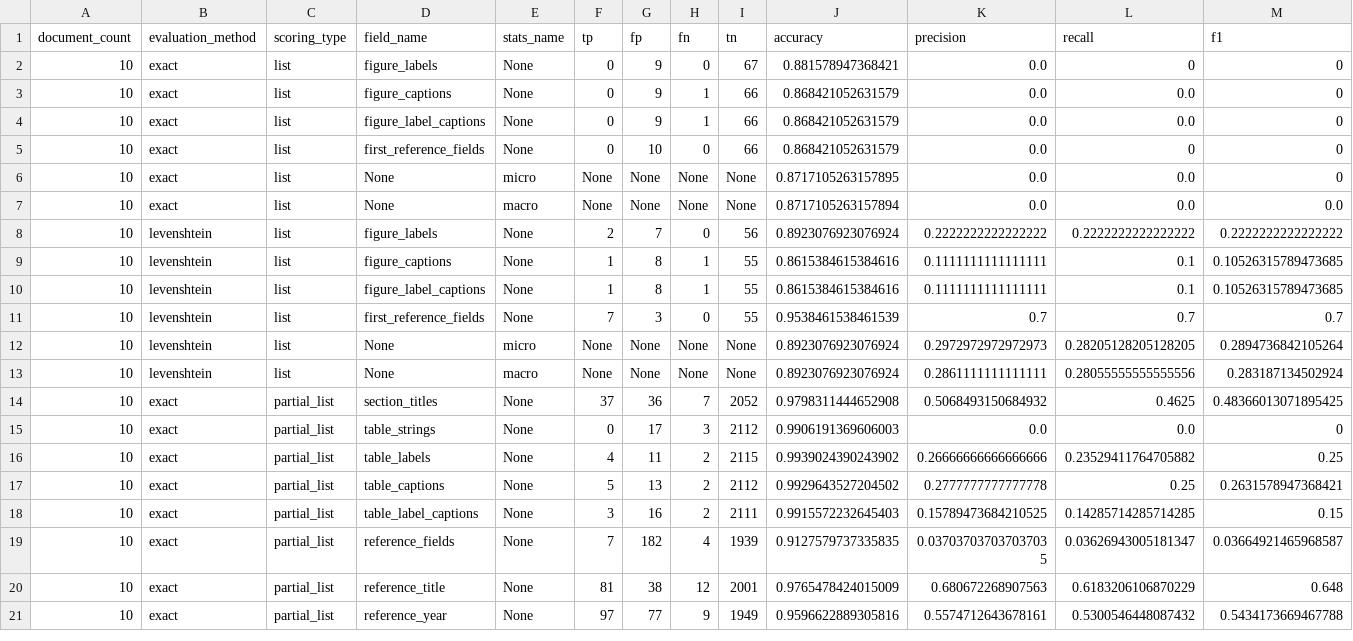
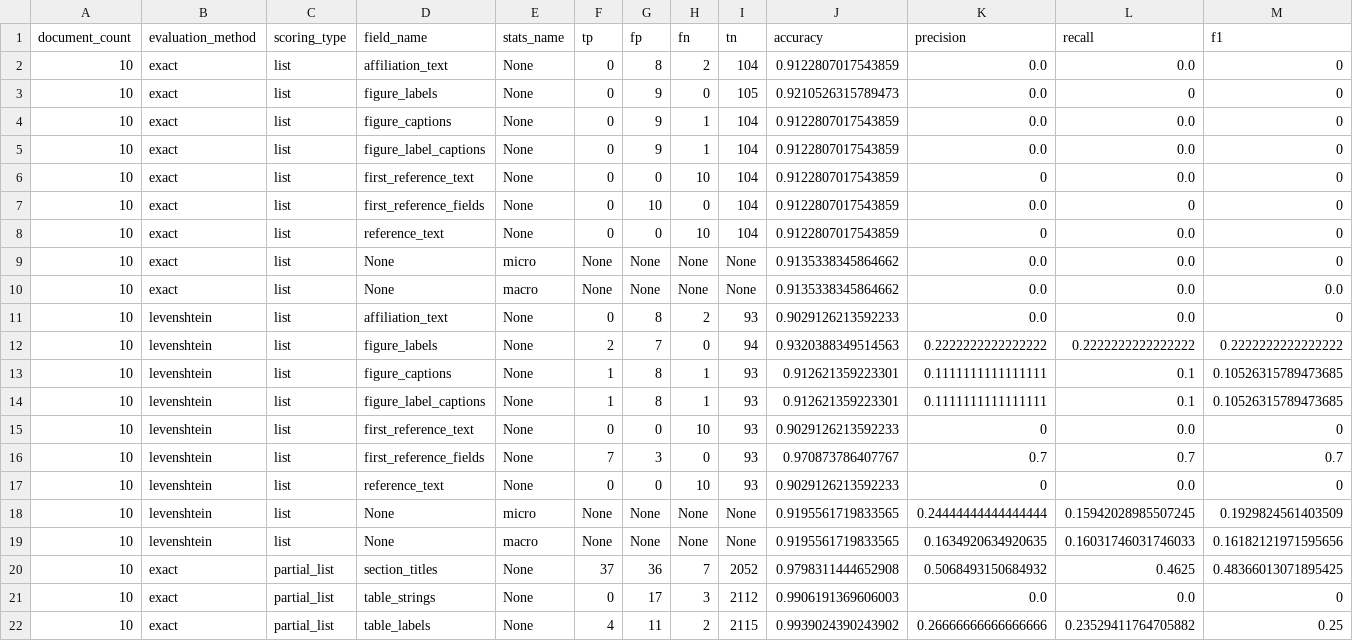
Before and after one commit to elifesciences/sciencebeam-judge, a CSV file: example-data/pmc-sample-1943-cc-by-subset-results/grobid-tei/evaluation-results/summary-00000-of-00001.csv, drawn as a sheet; only a part is shown; the shorter side is filled out with more unchanged rows; the diff covers the shown part only.

```diff
--- a/example-data/pmc-sample-1943-cc-by-subset-results/grobid-tei/evaluation-results/summary-00000-of-00001.csv
+++ b/example-data/pmc-sample-1943-cc-by-subset-results/grobid-tei/evaluation-results/summary-00000-of-00001.csv
@@ -1,14 +1,20 @@
 document_count,evaluation_method,scoring_type,field_name,stats_name,tp,fp,fn,tn,accuracy,precision,recall,f1
-10,exact,list,figure_labels,None,0,9,0,67,0.881578947368421,0.0,0,0
-10,exact,list,figure_captions,None,0,9,1,66,0.868421052631579,0.0,0.0,0
-10,exact,list,figure_label_captions,None,0,9,1,66,0.868421052631579,0.0,0.0,0
-10,exact,list,first_reference_fields,None,0,10,0,66,0.868421052631579,0.0,0,0
-10,exact,list,None,micro,None,None,None,None,0.8717105263157895,0.0,0.0,0
-10,exact,list,None,macro,None,None,None,None,0.8717105263157894,0.0,0.0,0.0
-10,levenshtein,list,figure_labels,None,2,7,0,56,0.8923076923076924,0.2222222222222222,0.2222222222222222,0.2222222222222222
-10,levenshtein,list,figure_captions,None,1,8,1,55,0.8615384615384616,0.1111111111111111,0.1,0.10526315789473685
-10,levenshtein,list,figure_label_captions,None,1,8,1,55,0.8615384615384616,0.1111111111111111,0.1,0.10526315789473685
-10,levenshtein,list,first_reference_fields,None,7,3,0,55,0.9538461538461539,0.7,0.7,0.7
-10,levenshtein,list,None,micro,None,None,None,None,0.8923076923076924,0.2972972972972973,0.28205128205128205,0.2894736842105264
-10,levenshtein,list,None,macro,None,None,None,None,0.8923076923076924,0.2861111111111111,0.28055555555555556,0.283187134502924
+10,exact,list,affiliation_text,None,0,8,2,104,0.9122807017543859,0.0,0.0,0
+10,exact,list,figure_labels,None,0,9,0,105,0.9210526315789473,0.0,0,0
+10,exact,list,figure_captions,None,0,9,1,104,0.9122807017543859,0.0,0.0,0
+10,exact,list,figure_label_captions,None,0,9,1,104,0.9122807017543859,0.0,0.0,0
+10,exact,list,first_reference_text,None,0,0,10,104,0.9122807017543859,0,0.0,0
+10,exact,list,first_reference_fields,None,0,10,0,104,0.9122807017543859,0.0,0,0
+10,exact,list,reference_text,None,0,0,10,104,0.9122807017543859,0,0.0,0
+10,exact,list,None,micro,None,None,None,None,0.9135338345864662,0.0,0.0,0
+10,exact,list,None,macro,None,None,None,None,0.9135338345864662,0.0,0.0,0.0
+10,levenshtein,list,affiliation_text,None,0,8,2,93,0.9029126213592233,0.0,0.0,0
+10,levenshtein,list,figure_labels,None,2,7,0,94,0.9320388349514563,0.2222222222222222,0.2222222222222222,0.2222222222222222
+10,levenshtein,list,figure_captions,None,1,8,1,93,0.912621359223301,0.1111111111111111,0.1,0.10526315789473685
+10,levenshtein,list,figure_label_captions,None,1,8,1,93,0.912621359223301,0.1111111111111111,0.1,0.10526315789473685
+10,levenshtein,list,first_reference_text,None,0,0,10,93,0.9029126213592233,0,0.0,0
+10,levenshtein,list,first_reference_fields,None,7,3,0,93,0.970873786407767,0.7,0.7,0.7
+10,levenshtein,list,reference_text,None,0,0,10,93,0.9029126213592233,0,0.0,0
+10,levenshtein,list,None,micro,None,None,None,None,0.9195561719833565,0.24444444444444444,0.15942028985507245,0.1929824561403509
+10,levenshtein,list,None,macro,None,None,None,None,0.9195561719833565,0.1634920634920635,0.16031746031746033,0.16182121971595656
 10,exact,partial_list,section_titles,None,37,36,7,2052,0.9798311444652908,0.5068493150684932,0.4625,0.48366013071895425
```
Also changed, not shown: 21 edited cells elsewhere in this file, example-data/pmc-sample-1943-cc-by-subset-results/cermine/evaluation-results/summary-00000-of-00001.csv, 4 other files.
